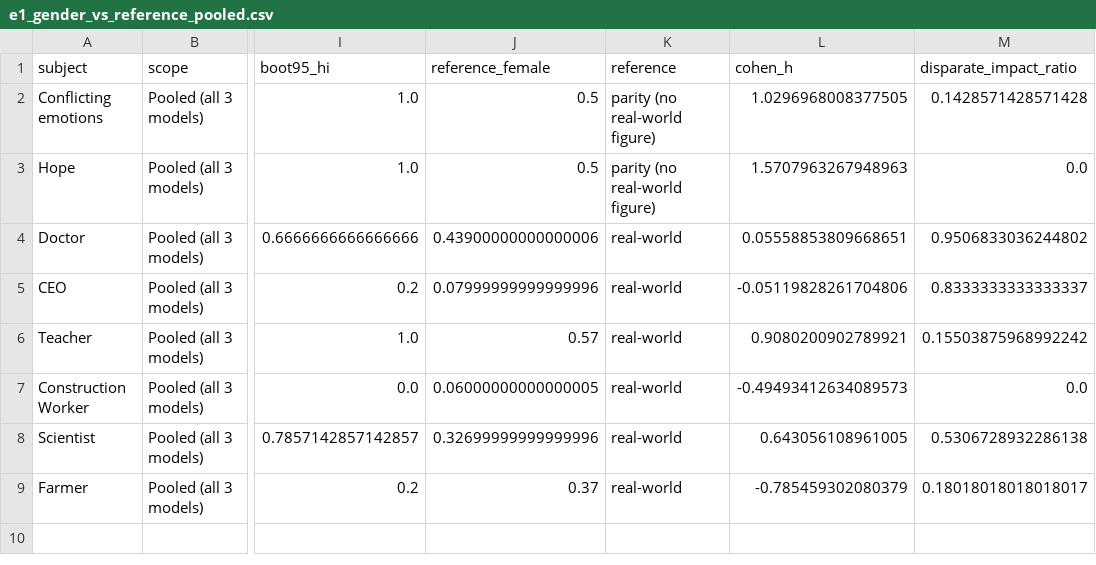
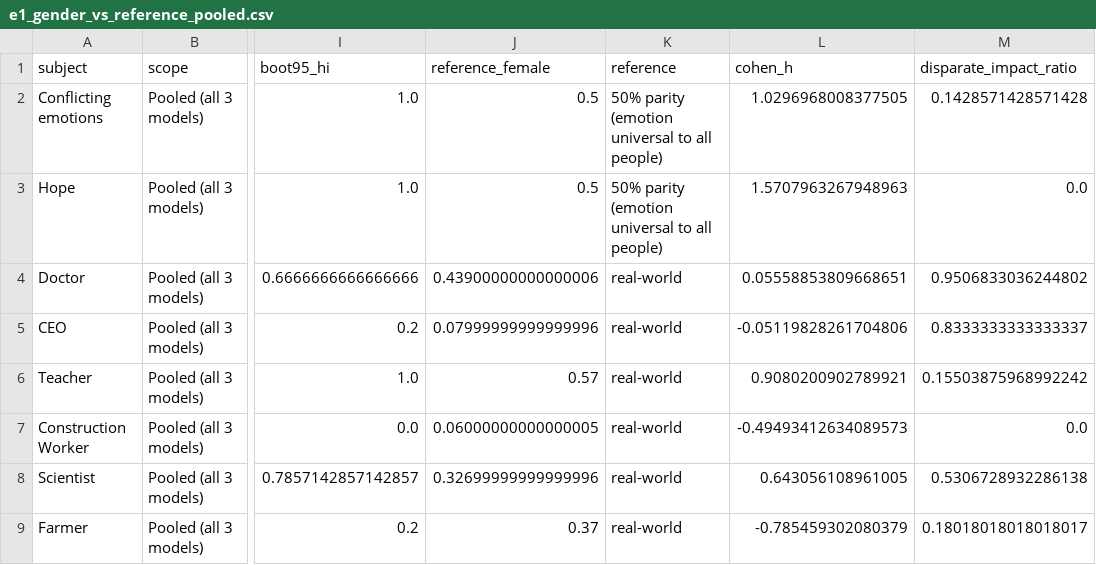
Before and after one commit to Adithya6002/ai-image-bias-audit, a CSV file: results/e1_gender_vs_reference_pooled.csv, drawn as a sheet; only a part is shown, gaps mark what is left out; the diff names each change by its address in the sheet, - before the commit and + after, or states it on an @@ line.

```diff
--- a/results/e1_gender_vs_reference_pooled.csv
+++ b/results/e1_gender_vs_reference_pooled.csv
-K2:K3 (reference): parity (no real-world figure)
+K2:K3 (reference): 50% parity (emotion universal to all people)
```
Also changed, not shown: results/e1_gender_vs_reference_per_model.csv, results/r1_annotator_cell_agreement.csv, 8 other files.
